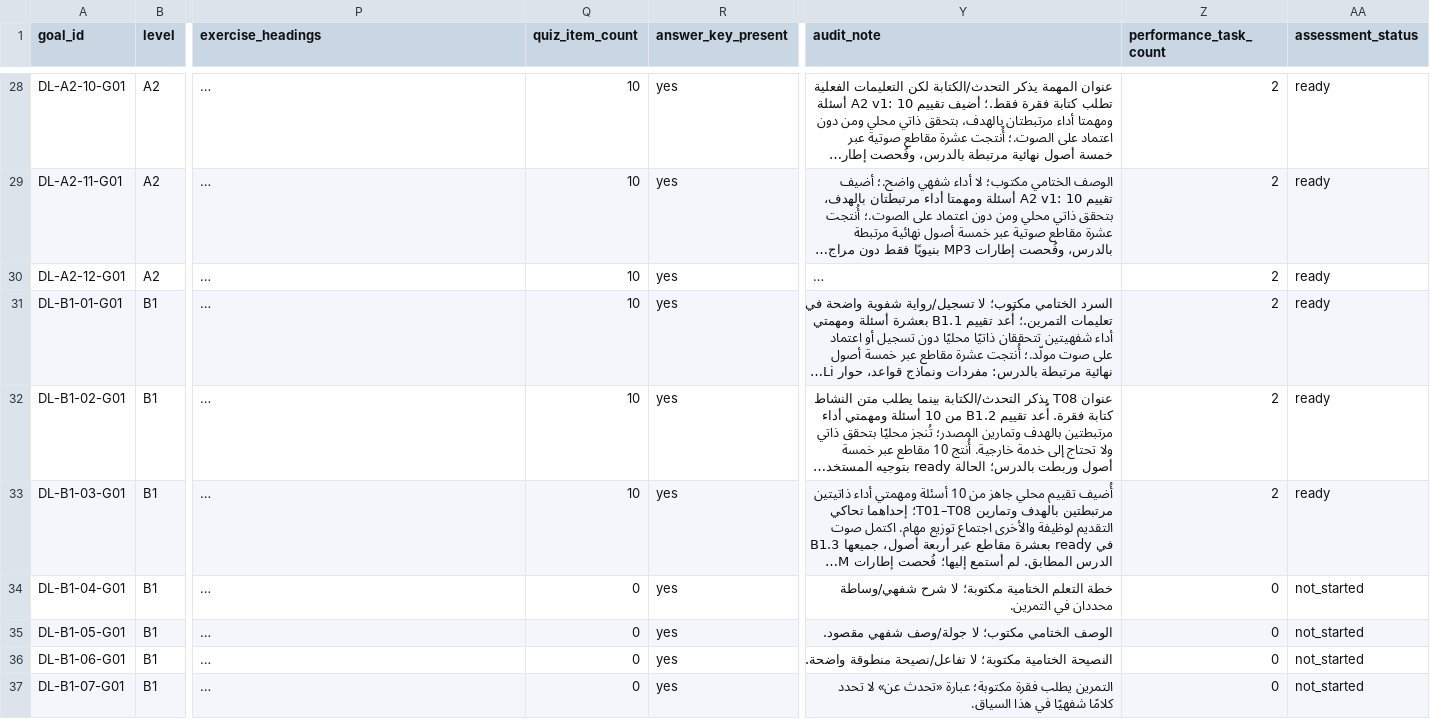
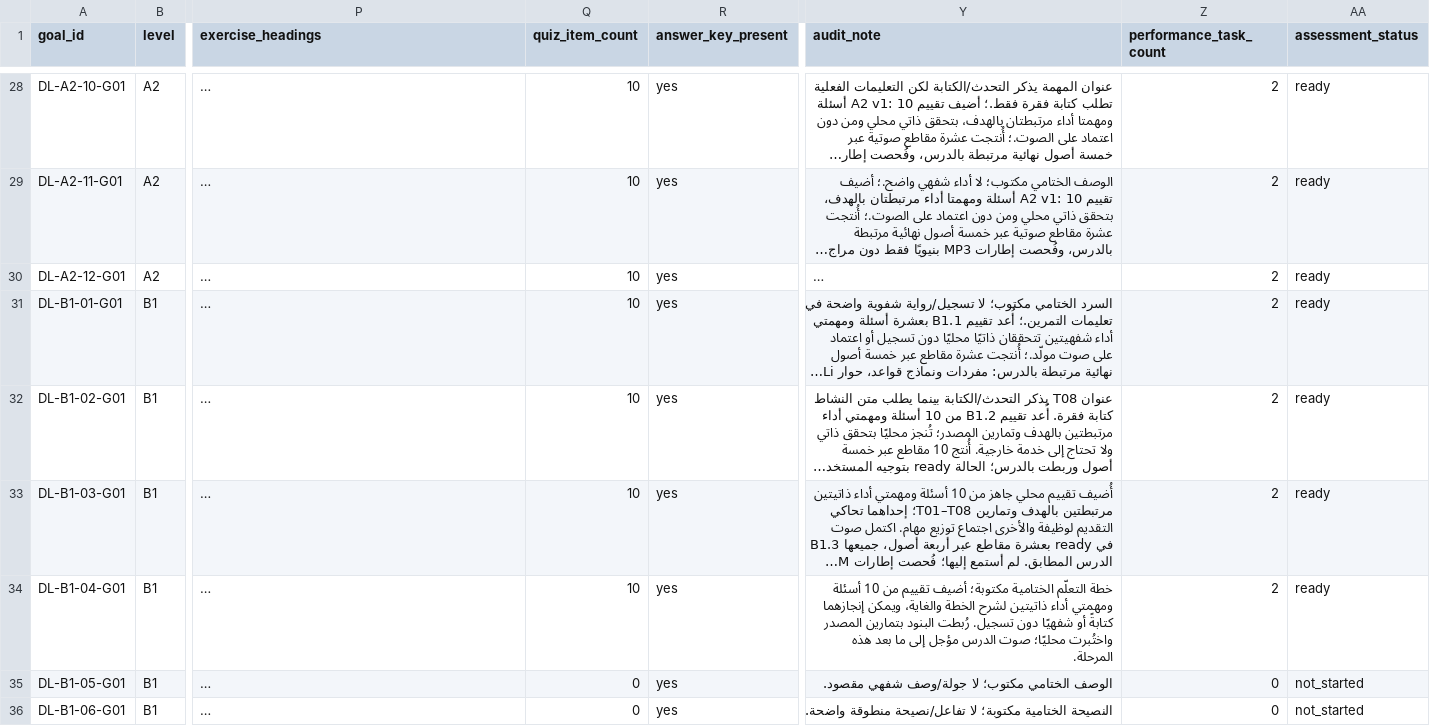
Before and after one commit to naderba69/deutschlern, a CSV file: data/curriculum-file-audit.csv, drawn as a sheet; only a part is shown, gaps mark what is left out; the shorter side is filled out with more unchanged rows; long unchanged cells end in …; the diff names each change by its address in the sheet, - before the commit and + after, or states it on an @@ line.

Commit message:
Add B1.4 local assessment
Co-authored-by: arena-agent <297053741+arena-agent@users.noreply.github.com>

```diff
--- a/data/curriculum-file-audit.csv
+++ b/data/curriculum-file-audit.csv
-Q34 (quiz_item_count): 0
+Q34 (quiz_item_count): 10
-Y34 (audit_note): خطة التعلم الختامية مكتوبة؛ لا شرح شفهي/وساطة محددان في التمرين.
+Y34 (audit_note): خطة التعلّم الختامية مكتوبة؛ أضيف تقييم من 10 أسئلة ومهمتي أداء ذاتيتين لشرح الخطة والغاية، ويمكن إنجازهما كتابةً أو شفهيًا دون تسجيل. رُبطت البنود بتمارين المصدر واختُبرت محليًا؛ صوت الدرس مؤجل إلى ما بعد هذه المرحلة.
-Z34 (performance_task_count): 0
+Z34 (performance_task_count): 2
-AA34 (assessment_status): not_started
+AA34 (assessment_status): ready
```
Also changed, not shown: 10 other files.
